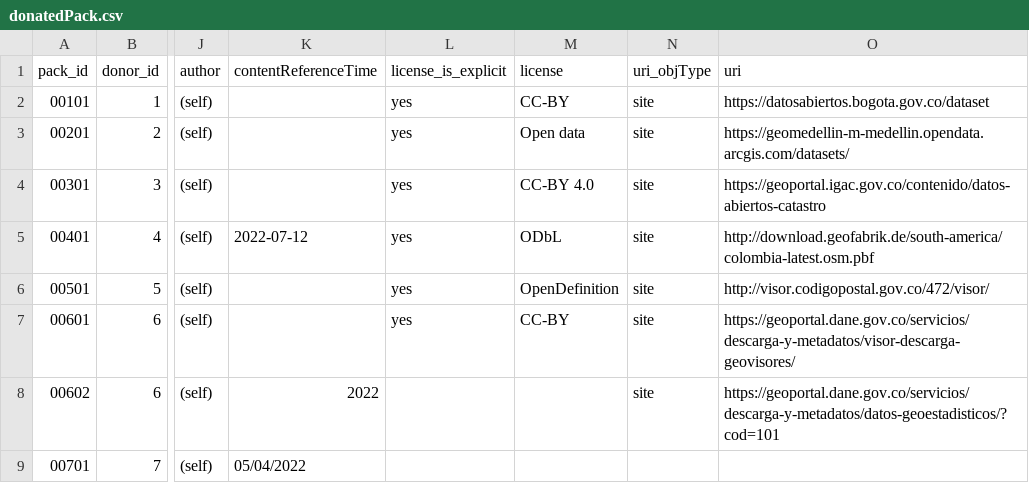
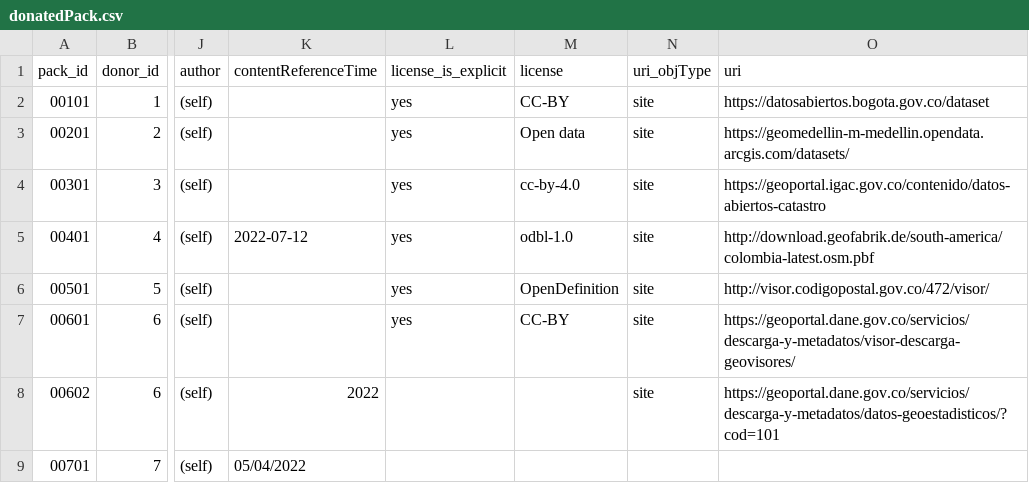
Before and after one commit to digital-guard/preserv-CO, a CSV file: data/donatedPack.csv, drawn as a sheet; only a part is shown, gaps mark what is left out; the diff names each change by its address in the sheet, - before the commit and + after, or states it on an @@ line.

Commit message:
Troca por label. digital-guard/licenses#3 digital-guard/preserv-BR#148

```diff
--- a/data/donatedPack.csv
+++ b/data/donatedPack.csv
-M4 (license): CC-BY 4.0
+M4 (license): cc-by-4.0
-M5 (license): ODbL
+M5 (license): odbl-1.0
```
